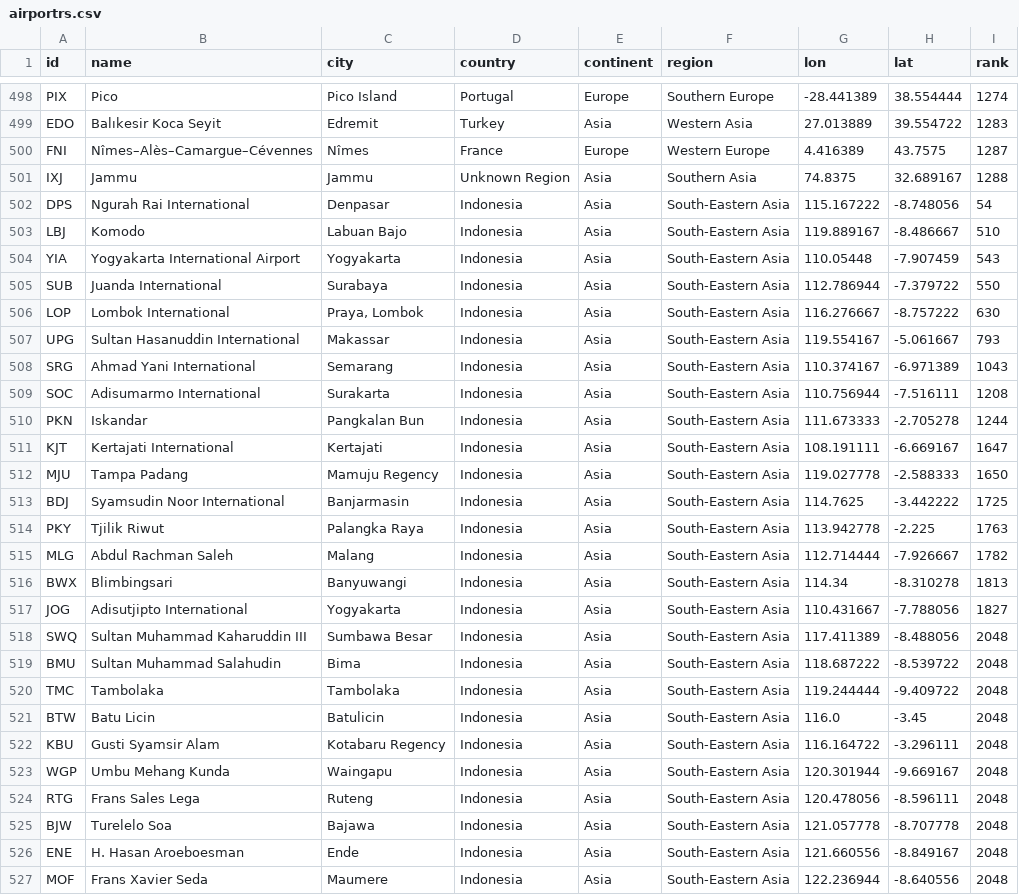
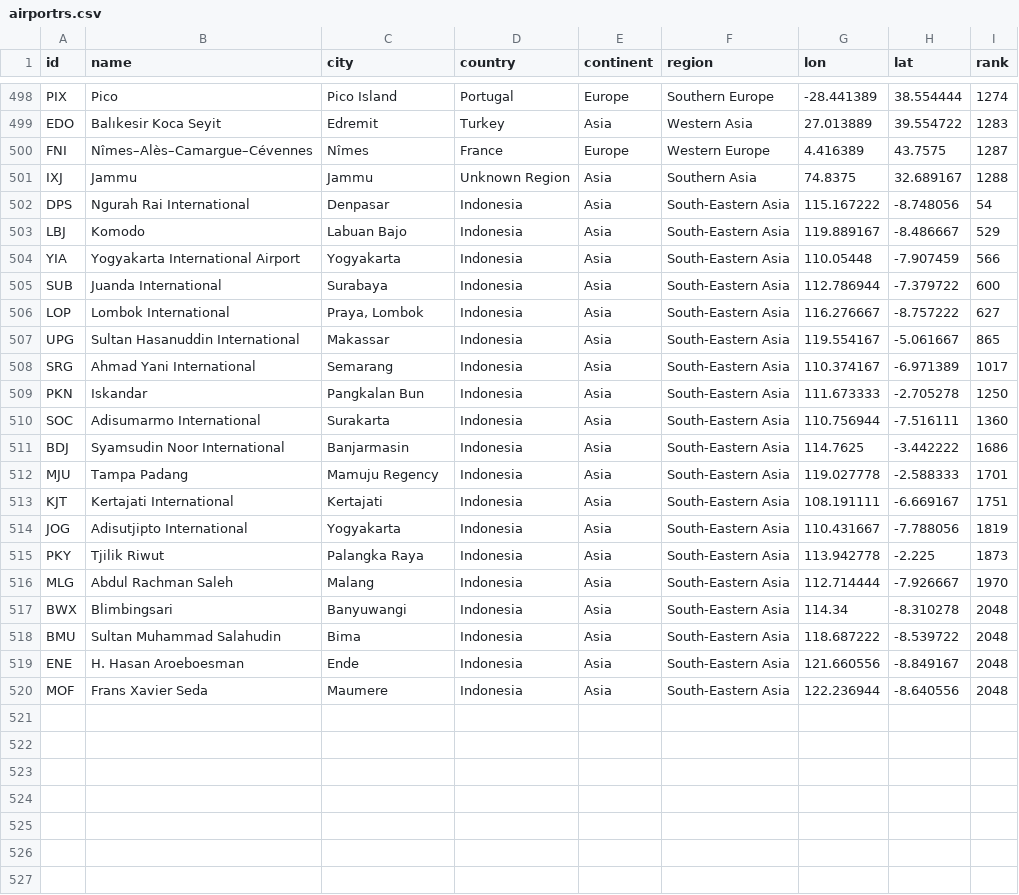
Before and after one commit to misrori/flights, a CSV file: csv_data/airportrs.csv, drawn as a sheet; only a part is shown, gaps mark what is left out.

```diff
--- a/csv_data/airportrs.csv
+++ b/csv_data/airportrs.csv
@@ -502,25 +502,18 @@ IXJ,Jammu,Jammu,Unknown Region,Asia,Southern Asia,74.8375,32.689167,1288
 DPS,Ngurah Rai International,Denpasar,Indonesia,Asia,South-Eastern Asia,115.167222,-8.748056,54
-LBJ,Komodo,Labuan Bajo,Indonesia,Asia,South-Eastern Asia,119.889167,-8.486667,510
-YIA,Yogyakarta International Airport,Yogyakarta,Indonesia,Asia,South-Eastern Asia,110.05448,-7.907459,543
-SUB,Juanda International,Surabaya,Indonesia,Asia,South-Eastern Asia,112.786944,-7.379722,550
-LOP,Lombok International,"Praya, Lombok",Indonesia,Asia,South-Eastern Asia,116.276667,-8.757222,630
-UPG,Sultan Hasanuddin International,Makassar,Indonesia,Asia,South-Eastern Asia,119.554167,-5.061667,793
-SRG,Ahmad Yani International,Semarang,Indonesia,Asia,South-Eastern Asia,110.374167,-6.971389,1043
-SOC,Adisumarmo International,Surakarta,Indonesia,Asia,South-Eastern Asia,110.756944,-7.516111,1208
-PKN,Iskandar,Pangkalan Bun,Indonesia,Asia,South-Eastern Asia,111.673333,-2.705278,1244
-KJT,Kertajati International,Kertajati,Indonesia,Asia,South-Eastern Asia,108.191111,-6.669167,1647
-MJU,Tampa Padang,Mamuju Regency,Indonesia,Asia,South-Eastern Asia,119.027778,-2.588333,1650
-BDJ,Syamsudin Noor International,Banjarmasin,Indonesia,Asia,South-Eastern Asia,114.7625,-3.442222,1725
-PKY,Tjilik Riwut,Palangka Raya,Indonesia,Asia,South-Eastern Asia,113.942778,-2.225,1763
-MLG,Abdul Rachman Saleh,Malang,Indonesia,Asia,South-Eastern Asia,112.714444,-7.926667,1782
-BWX,Blimbingsari,Banyuwangi,Indonesia,Asia,South-Eastern Asia,114.34,-8.310278,1813
-JOG,Adisutjipto International,Yogyakarta,Indonesia,Asia,South-Eastern Asia,110.431667,-7.788056,1827
-SWQ,Sultan Muhammad Kaharuddin III,Sumbawa Besar,Indonesia,Asia,South-Eastern Asia,117.411389,-8.488056,2048
+LBJ,Komodo,Labuan Bajo,Indonesia,Asia,South-Eastern Asia,119.889167,-8.486667,529
+YIA,Yogyakarta International Airport,Yogyakarta,Indonesia,Asia,South-Eastern Asia,110.05448,-7.907459,566
+SUB,Juanda International,Surabaya,Indonesia,Asia,South-Eastern Asia,112.786944,-7.379722,600
+LOP,Lombok International,"Praya, Lombok",Indonesia,Asia,South-Eastern Asia,116.276667,-8.757222,627
+UPG,Sultan Hasanuddin International,Makassar,Indonesia,Asia,South-Eastern Asia,119.554167,-5.061667,865
+SRG,Ahmad Yani International,Semarang,Indonesia,Asia,South-Eastern Asia,110.374167,-6.971389,1017
+PKN,Iskandar,Pangkalan Bun,Indonesia,Asia,South-Eastern Asia,111.673333,-2.705278,1250
+SOC,Adisumarmo International,Surakarta,Indonesia,Asia,South-Eastern Asia,110.756944,-7.516111,1360
+BDJ,Syamsudin Noor International,Banjarmasin,Indonesia,Asia,South-Eastern Asia,114.7625,-3.442222,1686
+MJU,Tampa Padang,Mamuju Regency,Indonesia,Asia,South-Eastern Asia,119.027778,-2.588333,1701
+KJT,Kertajati International,Kertajati,Indonesia,Asia,South-Eastern Asia,108.191111,-6.669167,1751
+JOG,Adisutjipto International,Yogyakarta,Indonesia,Asia,South-Eastern Asia,110.431667,-7.788056,1819
+PKY,Tjilik Riwut,Palangka Raya,Indonesia,Asia,South-Eastern Asia,113.942778,-2.225,1873
+MLG,Abdul Rachman Saleh,Malang,Indonesia,Asia,South-Eastern Asia,112.714444,-7.926667,1970
+BWX,Blimbingsari,Banyuwangi,Indonesia,Asia,South-Eastern Asia,114.34,-8.310278,2048
 BMU,Sultan Muhammad Salahudin,Bima,Indonesia,Asia,South-Eastern Asia,118.687222,-8.539722,2048
-TMC,Tambolaka,Tambolaka,Indonesia,Asia,South-Eastern Asia,119.244444,-9.409722,2048
-BTW,Batu Licin,Batulicin,Indonesia,Asia,South-Eastern Asia,116.0,-3.45,2048
-KBU,Gusti Syamsir Alam,Kotabaru Regency,Indonesia,Asia,South-Eastern Asia,116.164722,-3.296111,2048
-WGP,Umbu Mehang Kunda,Waingapu,Indonesia,Asia,South-Eastern Asia,120.301944,-9.669167,2048
-RTG,Frans Sales Lega,Ruteng,Indonesia,Asia,South-Eastern Asia,120.478056,-8.596111,2048
-BJW,Turelelo Soa,Bajawa,Indonesia,Asia,South-Eastern Asia,121.057778,-8.707778,2048
 ENE,H. Hasan Aroeboesman,Ende,Indonesia,Asia,South-Eastern Asia,121.660556,-8.849167,2048
```
Also changed, not shown: 2 other files.
